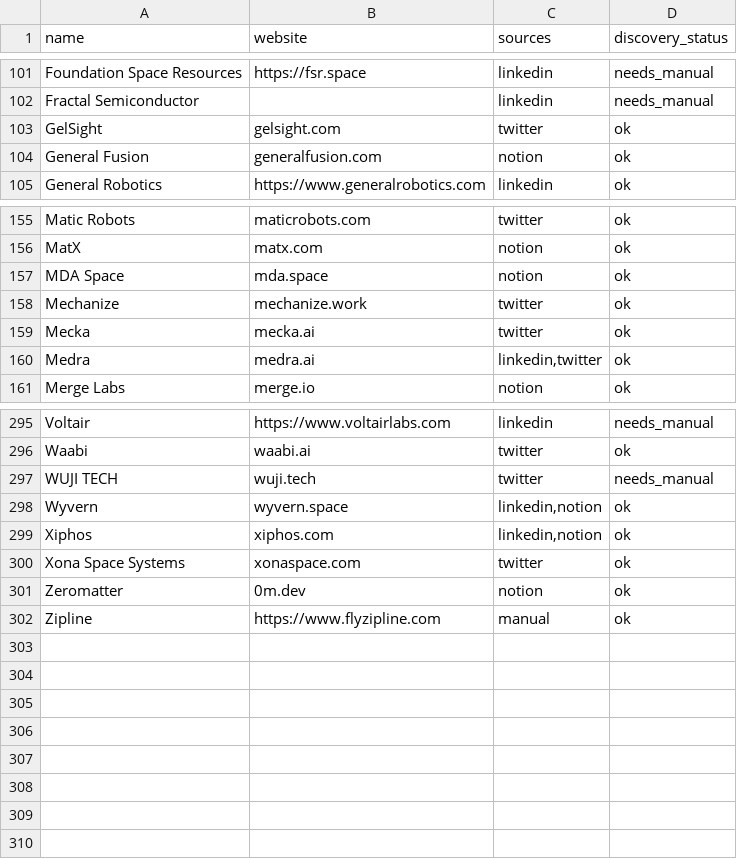
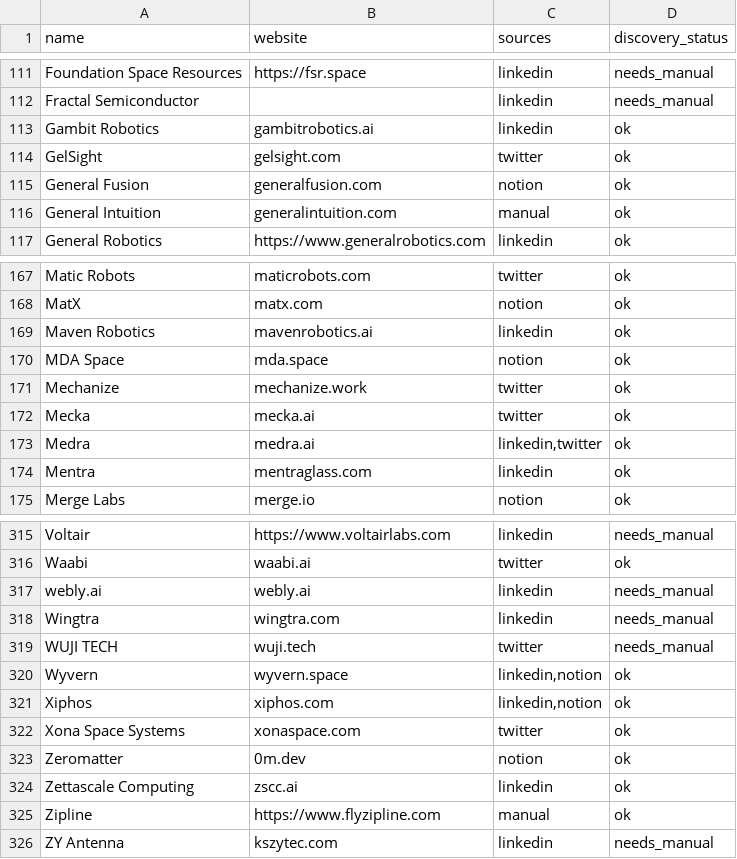
Before and after one commit to ElyTgy/job-tracking, a CSV file: data/companies_review.csv, drawn as a sheet; only a part is shown, gaps mark what is left out; the diff covers the shown part only; the diff names each change by its address in the sheet, - before the commit and + after, or states it on an @@ line.

```diff
--- a/data/companies_review.csv
+++ b/data/companies_review.csv
+row 113: Gambit Robotics | gambitrobotics.ai | linkedin | ok
+row 116: General Intuition | generalintuition.com | manual | ok
+row 169: Maven Robotics | mavenrobotics.ai | linkedin | ok
+row 174: Mentra | mentraglass.com | linkedin | ok
+row 317: webly.ai | webly.ai | linkedin | needs_manual
+row 318: Wingtra | wingtra.com | linkedin | needs_manual
+row 324: Zettascale Computing | zscc.ai | linkedin | ok
+row 326: ZY Antenna | kszytec.com | linkedin | needs_manual
```
Also changed, not shown: 16 added rows and 1 edited cell elsewhere in this file.
